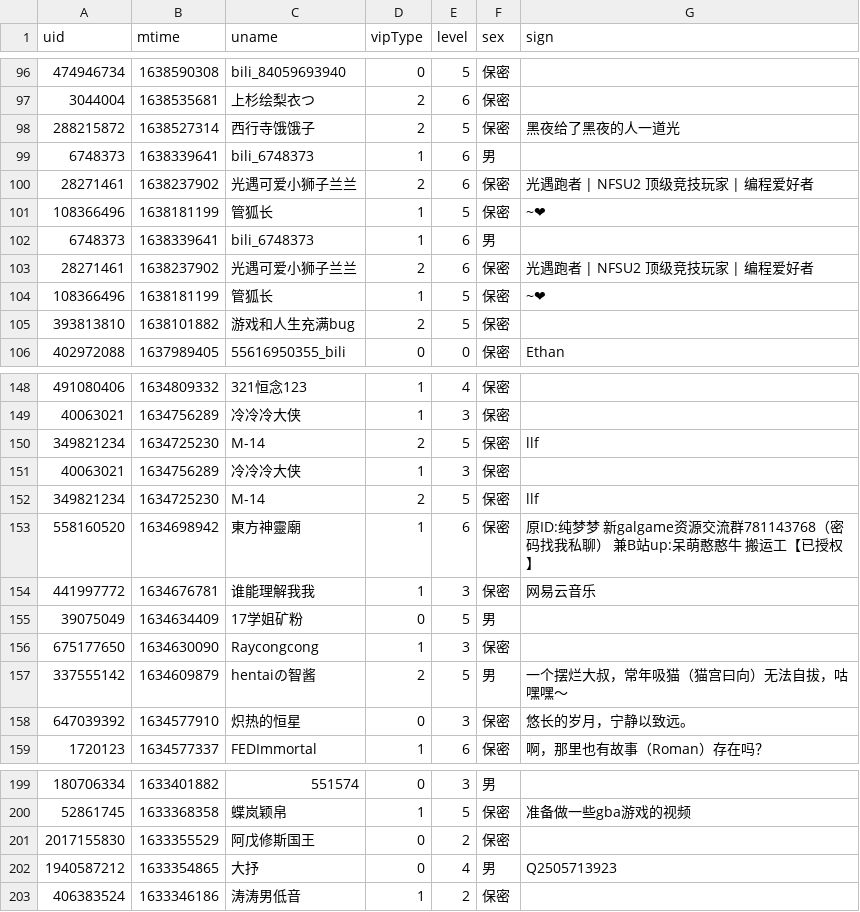
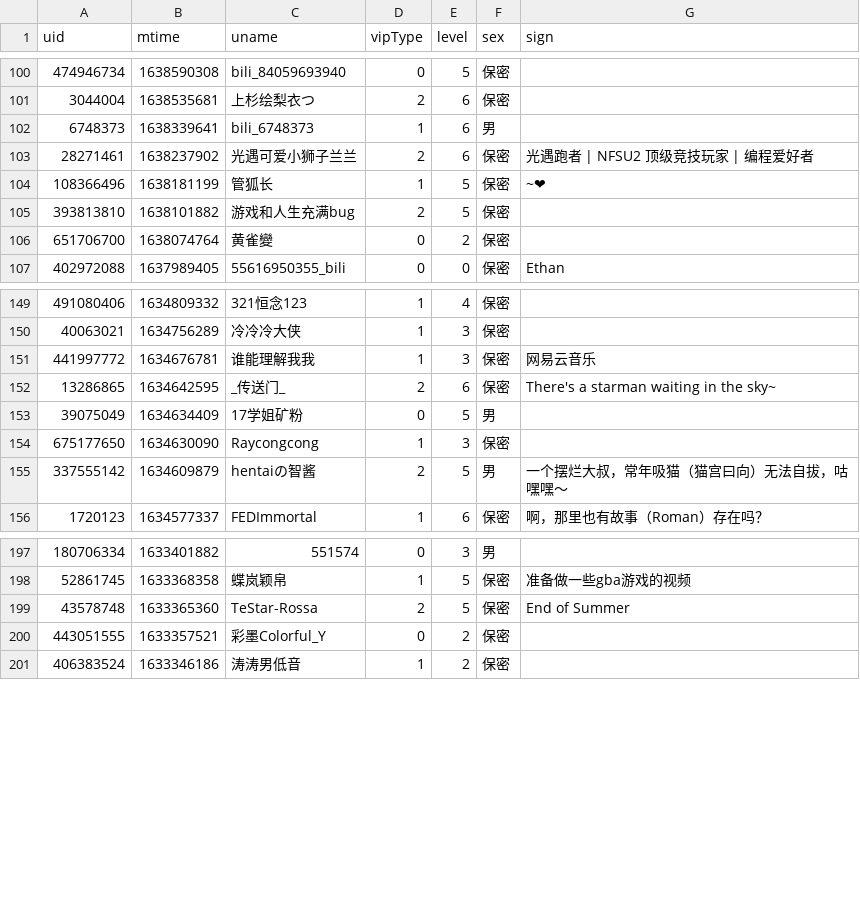
Before and after one commit to Brx86/web, a CSV file: 25773550/Ayatale.csv, drawn as a sheet; only a part is shown, gaps mark what is left out; removed rows and columns are numbered as before the commit, all else as after; the diff covers the shown part only; the diff names each change by its address in the sheet, - before the commit and + after, or states it on an @@ line.

```diff
--- a/25773550/Ayatale.csv
+++ b/25773550/Ayatale.csv
-row 98: 288215872 | 1638527314 | 西行寺饿饿子 | 2 | 5 | 保密 | 黑夜给了黑夜的人一道光
-row 99: 6748373 | 1638339641 | bili_6748373 | 1 | 6 | 男
-row 100: 28271461 | 1638237902 | 光遇可爱小狮子兰兰 | 2 | 6 | 保密 | 光遇跑者 | NFSU2 顶级竞技玩家 | 编程爱好者
-row 101: 108366496 | 1638181199 | 管狐长 | 1 | 5 | 保密 | ~❤
+row 106: 651706700 | 1638074764 | 黄雀變 | 0 | 2 | 保密
-row 150: 349821234 | 1634725230 | M-14 | 2 | 5 | 保密 | llf
-row 151: 40063021 | 1634756289 | 冷冷冷大侠 | 1 | 3 | 保密
-row 152: 349821234 | 1634725230 | M-14 | 2 | 5 | 保密 | llf
-row 153: 558160520 | 1634698942 | 東方神靈廟 | 1 | 6 | 保密 | 原ID:纯梦梦 新galgame资源交流群781143768（密码找我私聊） 兼B站up:呆萌憨憨牛 搬运工【已授权】
+row 152: 13286865 | 1634642595 | _传送门_ | 2 | 6 | 保密 | There's a starman waiting in the sky~
-row 158: 647039392 | 1634577910 | 炽热的恒星 | 0 | 3 | 保密 | 悠长的岁月，宁静以致远。
-row 201: 2017155830 | 1633355529 | 阿戊修斯国王 | 0 | 2 | 保密
-row 202: 1940587212 | 1633354865 | 大抒 | 0 | 4 | 男 | Q2505713923
+row 199: 43578748 | 1633365360 | TeStar-Rossa | 2 | 5 | 保密 | End of Summer
+row 200: 443051555 | 1633357521 | 彩墨Colorful_Y | 0 | 2 | 保密
```
Also changed, not shown: 8 added rows and 1 removed row elsewhere in this file, 172809260/晨露ZLQ.csv, 439916362/朝色泛起之际_.csv, 3 other files.
